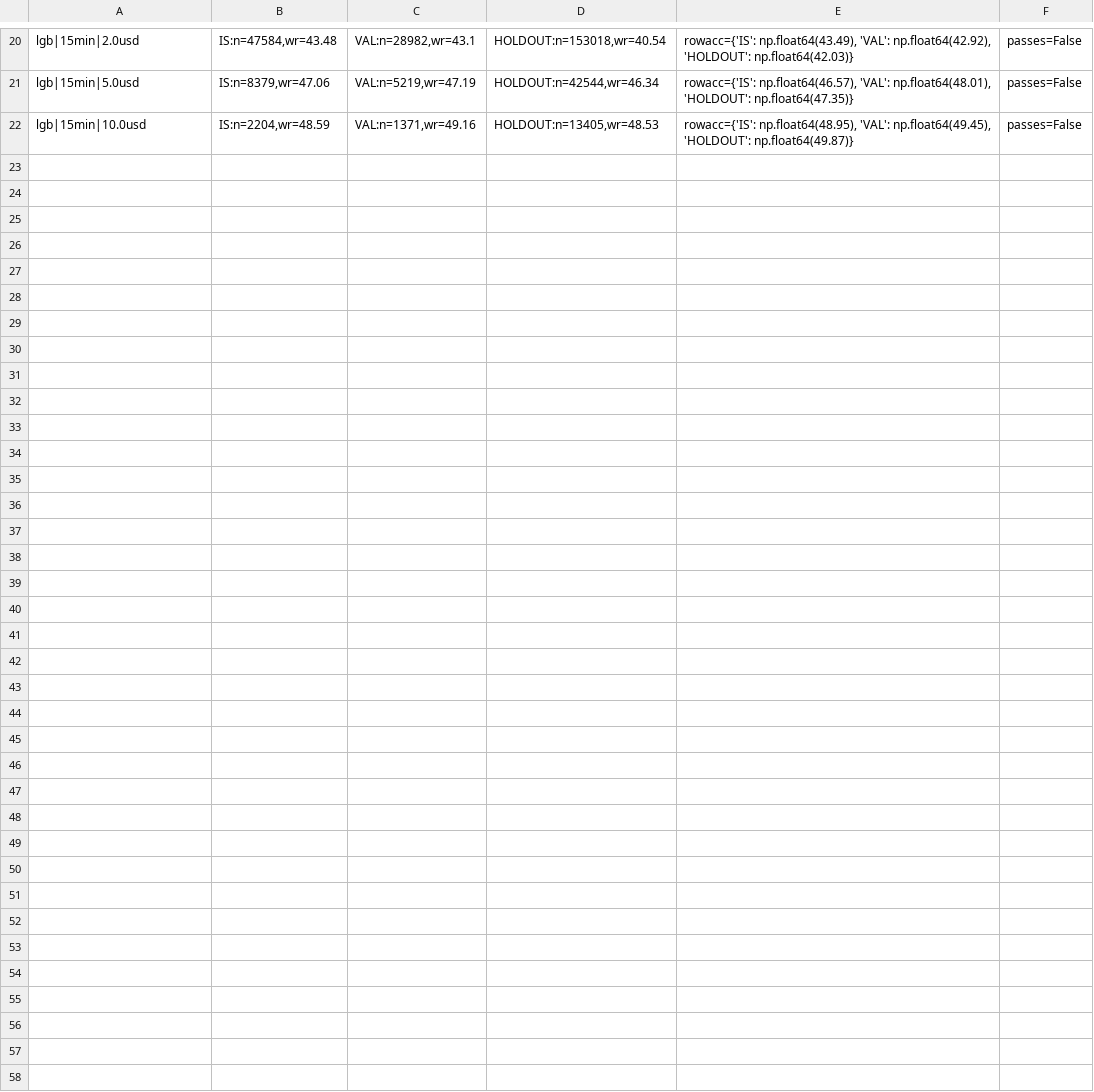
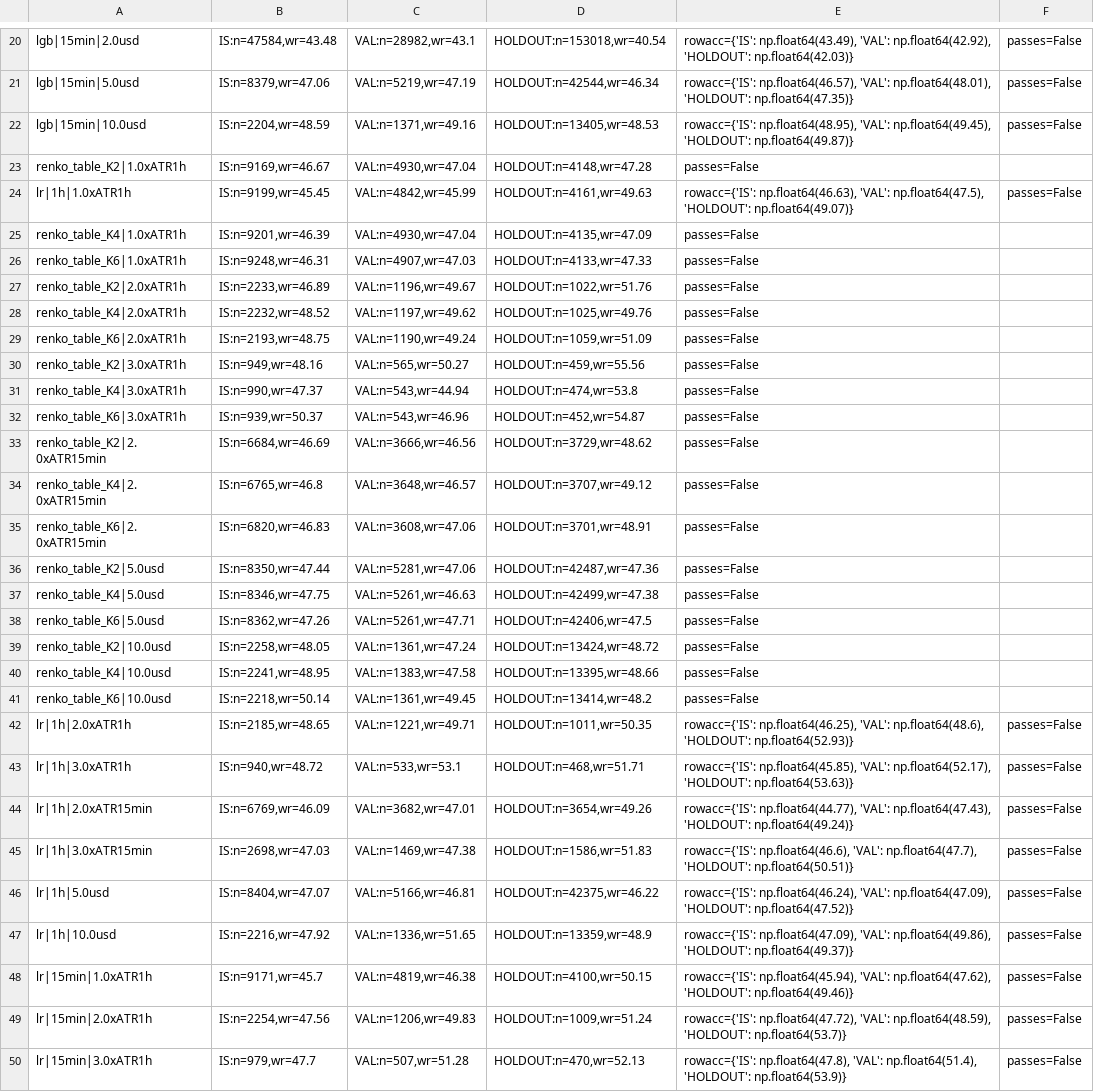
Before and after one commit to sdaffaa/trading-bridge, a TSV file: research/families/C_ml/results_raw.tsv, drawn as a sheet; only a part is shown, gaps mark what is left out; the diff names each change by its address in the sheet, - before the commit and + after, or states it on an @@ line.

```diff
--- a/research/families/C_ml/results_raw.tsv
+++ b/research/families/C_ml/results_raw.tsv
+row 23: renko_table_K2|1.0xATR1h | IS:n=9169,wr=46.67 | VAL:n=4930,wr=47.04 | HOLDOUT:n=4148,wr=47.28 | passes=False
+row 24: lr|1h|1.0xATR1h | IS:n=9199,wr=45.45 | VAL:n=4842,wr=45.99 | HOLDOUT:n=4161,wr=49.63 | rowacc={'IS': np.float64(46.63), 'VAL': np.float64(47.5), 'HOLDOUT': np.float64(49.07)} | passes=False
+row 25: renko_table_K4|1.0xATR1h | IS:n=9201,wr=46.39 | VAL:n=4930,wr=47.04 | HOLDOUT:n=4135,wr=47.09 | passes=False
+row 26: renko_table_K6|1.0xATR1h | IS:n=9248,wr=46.31 | VAL:n=4907,wr=47.03 | HOLDOUT:n=4133,wr=47.33 | passes=False
+row 27: renko_table_K2|2.0xATR1h | IS:n=2233,wr=46.89 | VAL:n=1196,wr=49.67 | HOLDOUT:n=1022,wr=51.76 | passes=False
+row 28: renko_table_K4|2.0xATR1h | IS:n=2232,wr=48.52 | VAL:n=1197,wr=49.62 | HOLDOUT:n=1025,wr=49.76 | passes=False
+row 29: renko_table_K6|2.0xATR1h | IS:n=2193,wr=48.75 | VAL:n=1190,wr=49.24 | HOLDOUT:n=1059,wr=51.09 | passes=False
+row 30: renko_table_K2|3.0xATR1h | IS:n=949,wr=48.16 | VAL:n=565,wr=50.27 | HOLDOUT:n=459,wr=55.56 | passes=False
+row 31: renko_table_K4|3.0xATR1h | IS:n=990,wr=47.37 | VAL:n=543,wr=44.94 | HOLDOUT:n=474,wr=53.8 | passes=False
+row 32: renko_table_K6|3.0xATR1h | IS:n=939,wr=50.37 | VAL:n=543,wr=46.96 | HOLDOUT:n=452,wr=54.87 | passes=False
+row 33: renko_table_K2|2.0xATR15min | IS:n=6684,wr=46.69 | VAL:n=3666,wr=46.56 | HOLDOUT:n=3729,wr=48.62 | passes=False
+row 34: renko_table_K4|2.0xATR15min | IS:n=6765,wr=46.8 | VAL:n=3648,wr=46.57 | HOLDOUT:n=3707,wr=49.12 | passes=False
+row 35: renko_table_K6|2.0xATR15min | IS:n=6820,wr=46.83 | VAL:n=3608,wr=47.06 | HOLDOUT:n=3701,wr=48.91 | passes=False
+row 36: renko_table_K2|5.0usd | IS:n=8350,wr=47.44 | VAL:n=5281,wr=47.06 | HOLDOUT:n=42487,wr=47.36 | passes=False
+row 37: renko_table_K4|5.0usd | IS:n=8346,wr=47.75 | VAL:n=5261,wr=46.63 | HOLDOUT:n=42499,wr=47.38 | passes=False
+row 38: renko_table_K6|5.0usd | IS:n=8362,wr=47.26 | VAL:n=5261,wr=47.71 | HOLDOUT:n=42406,wr=47.5 | passes=False
+row 39: renko_table_K2|10.0usd | IS:n=2258,wr=48.05 | VAL:n=1361,wr=47.24 | HOLDOUT:n=13424,wr=48.72 | passes=False
+row 40: renko_table_K4|10.0usd | IS:n=2241,wr=48.95 | VAL:n=1383,wr=47.58 | HOLDOUT:n=13395,wr=48.66 | passes=False
+row 41: renko_table_K6|10.0usd | IS:n=2218,wr=50.14 | VAL:n=1361,wr=49.45 | HOLDOUT:n=13414,wr=48.2 | passes=False
+row 42: lr|1h|2.0xATR1h | IS:n=2185,wr=48.65 | VAL:n=1221,wr=49.71 | HOLDOUT:n=1011,wr=50.35 | rowacc={'IS': np.float64(46.25), 'VAL': np.float64(48.6), 'HOLDOUT': np.float64(52.93)} | passes=False
+row 43: lr|1h|3.0xATR1h | IS:n=940,wr=48.72 | VAL:n=533,wr=53.1 | HOLDOUT:n=468,wr=51.71 | rowacc={'IS': np.float64(45.85), 'VAL': np.float64(52.17), 'HOLDOUT': np.float64(53.63)} | passes=False
+row 44: lr|1h|2.0xATR15min | IS:n=6769,wr=46.09 | VAL:n=3682,wr=47.01 | HOLDOUT:n=3654,wr=49.26 | rowacc={'IS': np.float64(44.77), 'VAL': np.float64(47.43), 'HOLDOUT': np.float64(49.24)} | passes=False
+row 45: lr|1h|3.0xATR15min | IS:n=2698,wr=47.03 | VAL:n=1469,wr=47.38 | HOLDOUT:n=1586,wr=51.83 | rowacc={'IS': np.float64(46.6), 'VAL': np.float64(47.7), 'HOLDOUT': np.float64(50.51)} | passes=False
+row 46: lr|1h|5.0usd | IS:n=8404,wr=47.07 | VAL:n=5166,wr=46.81 | HOLDOUT:n=42375,wr=46.22 | rowacc={'IS': np.float64(46.24), 'VAL': np.float64(47.09), 'HOLDOUT': np.float64(47.52)} | passes=False
+row 47: lr|1h|10.0usd | IS:n=2216,wr=47.92 | VAL:n=1336,wr=51.65 | HOLDOUT:n=13359,wr=48.9 | rowacc={'IS': np.float64(47.09), 'VAL': np.float64(49.86), 'HOLDOUT': np.float64(49.37)} | passes=False
+row 48: lr|15min|1.0xATR1h | IS:n=9171,wr=45.7 | VAL:n=4819,wr=46.38 | HOLDOUT:n=4100,wr=50.15 | rowacc={'IS': np.float64(45.94), 'VAL': np.float64(47.62), 'HOLDOUT': np.float64(49.46)} | passes=False
+row 49: lr|15min|2.0xATR1h | IS:n=2254,wr=47.56 | VAL:n=1206,wr=49.83 | HOLDOUT:n=1009,wr=51.24 | rowacc={'IS': np.float64(47.72), 'VAL': np.float64(48.59), 'HOLDOUT': np.float64(53.7)} | passes=False
+row 50: lr|15min|3.0xATR1h | IS:n=979,wr=47.7 | VAL:n=507,wr=51.28 | HOLDOUT:n=470,wr=52.13 | rowacc={'IS': np.float64(47.8), 'VAL': np.float64(51.4), 'HOLDOUT': np.float64(53.9)} | passes=False
```
Also changed, not shown: 14 other files.
